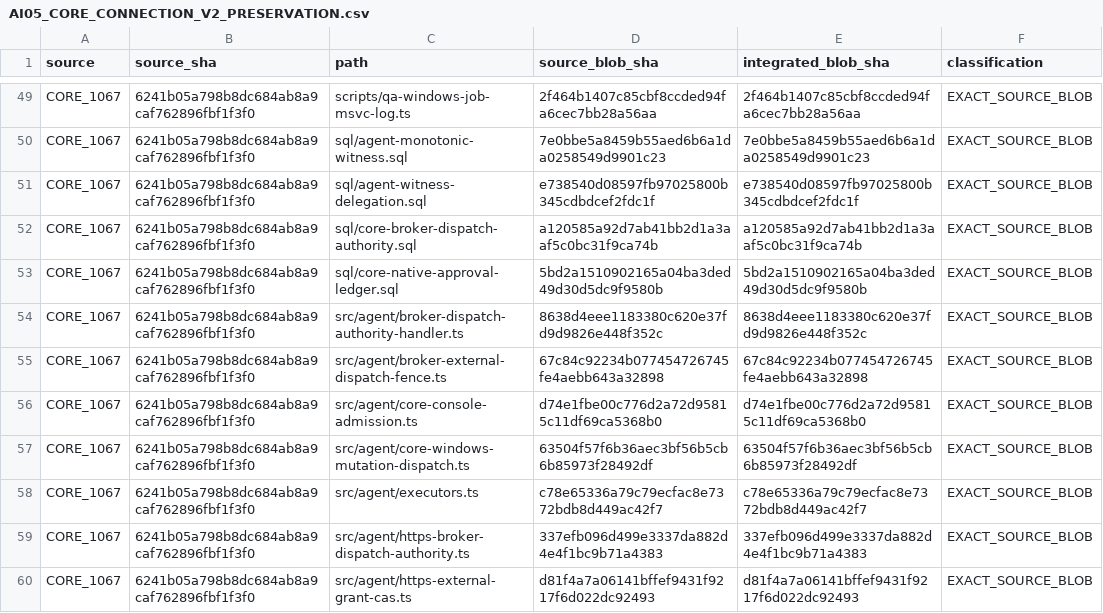
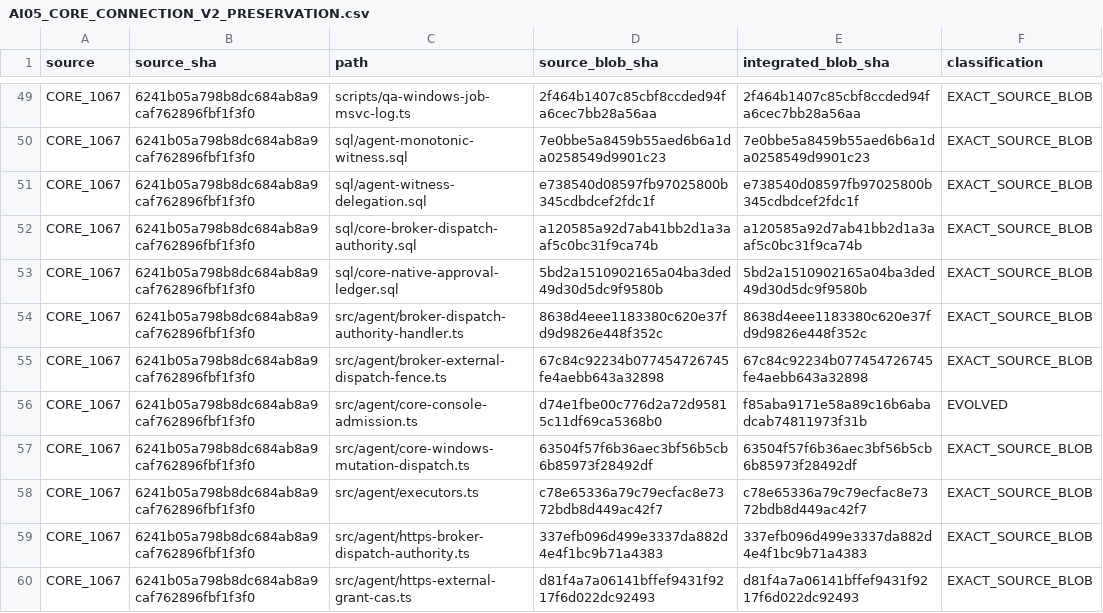
Before and after one commit to Naveax/Nexowire, a CSV file: docs/coord/AI05_CORE_CONNECTION_V2_PRESERVATION.csv, drawn as a sheet; only a part is shown, gaps mark what is left out; the diff covers the shown part only.

```diff
--- a/docs/coord/AI05_CORE_CONNECTION_V2_PRESERVATION.csv
+++ b/docs/coord/AI05_CORE_CONNECTION_V2_PRESERVATION.csv
@@ -55,3 +55,3 @@ source,source_sha,path,source_blob_sha,integrated_blob_sha,classification
 "CORE_1067","6241b05a798b8dc684ab8a9caf762896fbf1f3f0","src/agent/broker-external-dispatch-fence.ts","67c84c92234b077454726745fe4aebb643a32898","67c84c92234b077454726745fe4aebb643a32898","EXACT_SOURCE_BLOB"
-"CORE_1067","6241b05a798b8dc684ab8a9caf762896fbf1f3f0","src/agent/core-console-admission.ts","d74e1fbe00c776d2a72d95815c11df69ca5368b0","d74e1fbe00c776d2a72d95815c11df69ca5368b0","EXACT_SOURCE_BLOB"
+"CORE_1067","6241b05a798b8dc684ab8a9caf762896fbf1f3f0","src/agent/core-console-admission.ts","d74e1fbe00c776d2a72d95815c11df69ca5368b0","f85aba9171e58a89c16b6abadcab74811973f31b","EVOLVED"
 "CORE_1067","6241b05a798b8dc684ab8a9caf762896fbf1f3f0","src/agent/core-windows-mutation-dispatch.ts","63504f57f6b36aec3bf56b5cb6b85973f28492df","63504f57f6b36aec3bf56b5cb6b85973f28492df","EXACT_SOURCE_BLOB"
```
Also changed, not shown: 15 edited cells elsewhere in this file, docs/connection-v2/source-preservation-matrix.csv, 1 other file.
